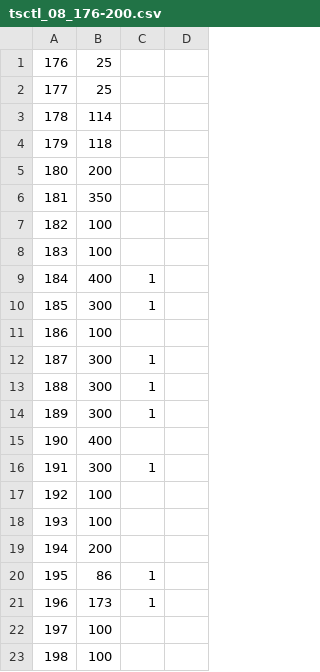
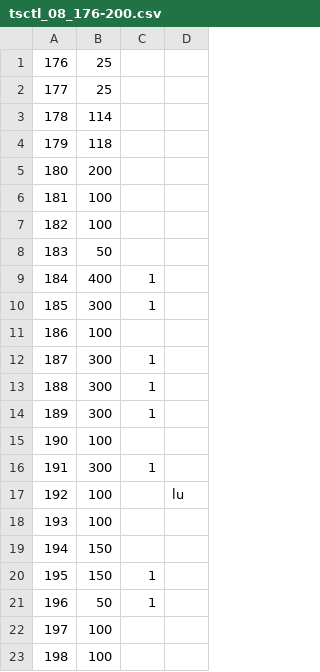
Before and after one commit to ralgond/kdd2021, a CSV file: tsctl/tsctl_08_176-200.csv, drawn as a sheet; only a part is shown; the diff names each change by its address in the sheet, - before the commit and + after, or states it on an @@ line.

```diff
--- a/tsctl/tsctl_08_176-200.csv
+++ b/tsctl/tsctl_08_176-200.csv
-B6: 350
+B6: 100
-B8: 100
+B8: 50
-B15: 400
+B15: 100
-D17: (empty)
+D17: lu
-B19: 200
+B19: 150
-B20: 86
+B20: 150
-B21: 173
+B21: 50
```
Also changed, not shown: tsctl/tsctl_07_151-175.csv, 6 other files.
